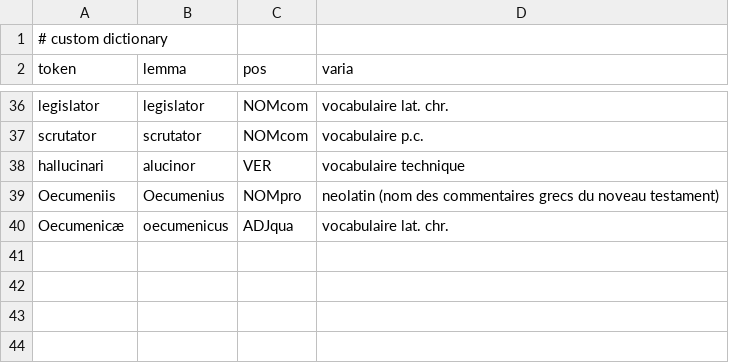
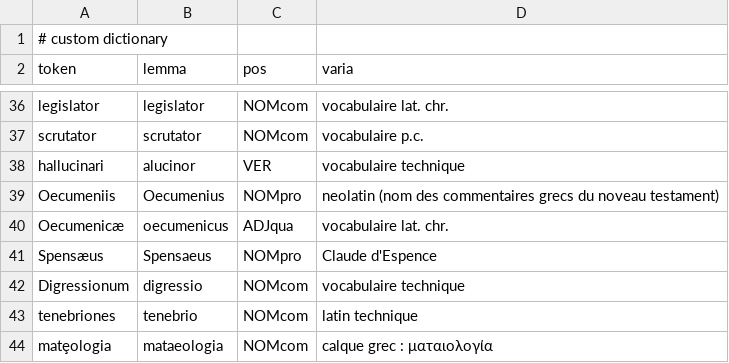
Before and after one commit to FourbeFlo/Lemmatisation, a CSV file: Dictionary.csv, drawn as a sheet; only a part is shown, gaps mark what is left out; the diff names each change by its address in the sheet, - before the commit and + after, or states it on an @@ line.

```diff
--- a/Dictionary.csv
+++ b/Dictionary.csv
+row 41: Spensæus | Spensaeus | NOMpro | Claude d'Espence
+row 42: Digressionum | digressio | NOMcom | vocabulaire technique
+row 43: tenebriones | tenebrio | NOMcom | latin technique
+row 44: matȩologia | mataeologia | NOMcom | calque grec : ματαιολογία
```
Also changed, not shown: OCR_Fail.csv, 1 other file.
